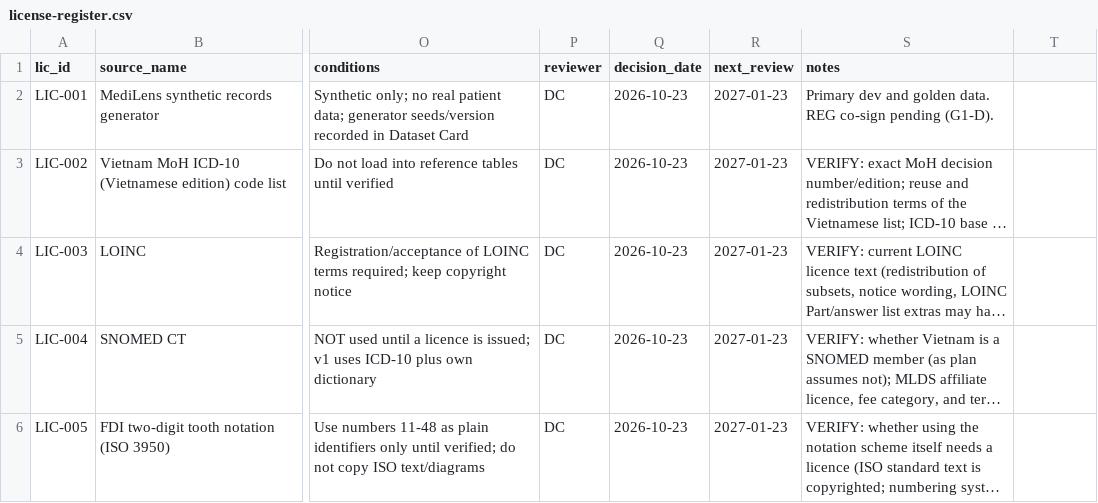
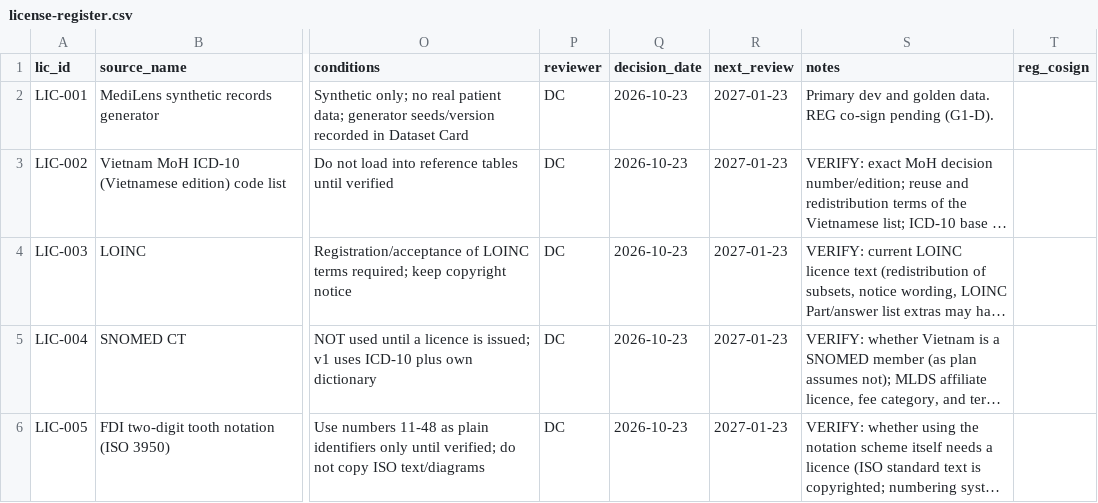
Before and after one commit to badboizalai/MediLens, a CSV file: data/license-register.csv, drawn as a sheet; only a part is shown, gaps mark what is left out; long unchanged cells end in …; the diff names each change by its address in the sheet, - before the commit and + after, or states it on an @@ line.

```diff
--- a/data/license-register.csv
+++ b/data/license-register.csv
-T1: (empty)
+T1: reg_cosign
```
Also changed, not shown: 4 other files.
